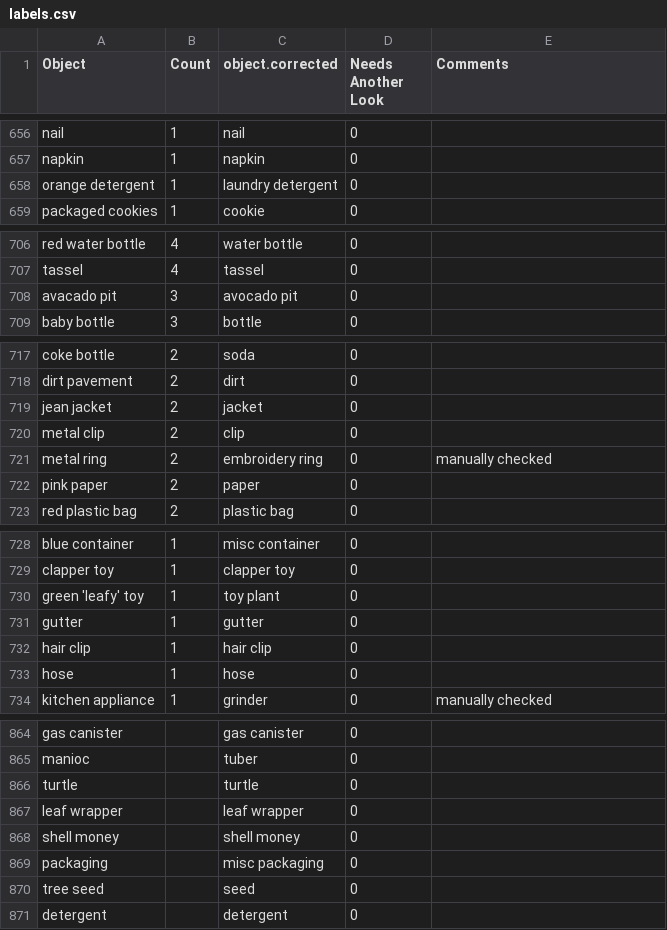
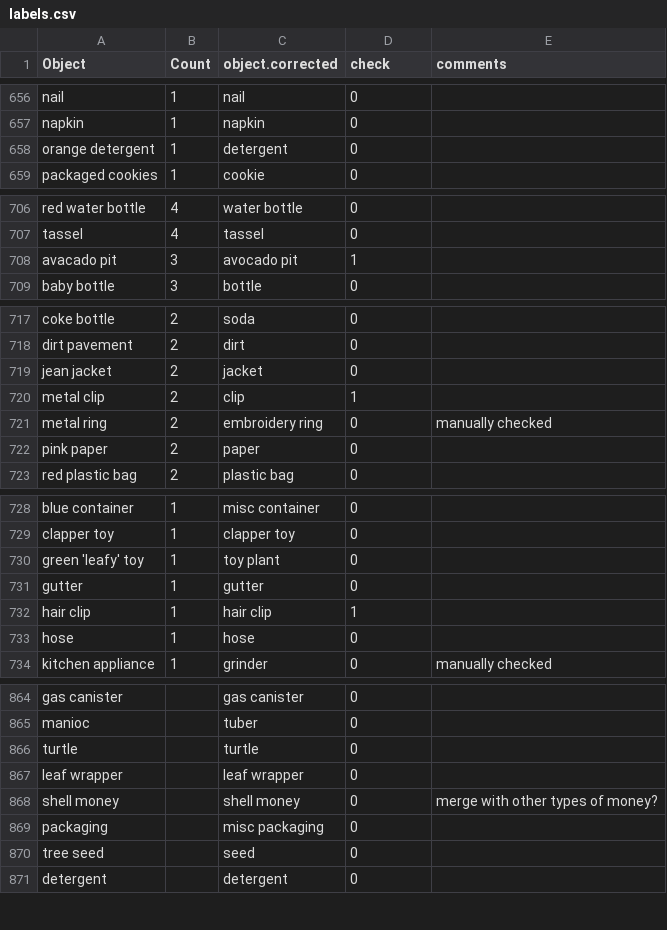
Before and after one commit to kennedycasey/daylong-object-ids, a CSV file: data/manual-checks/labels.csv, drawn as a sheet; only a part is shown, gaps mark what is left out; the diff covers the shown part only.

Commit message:
update object labels

```diff
--- a/data/manual-checks/labels.csv
+++ b/data/manual-checks/labels.csv
@@ -1 +1 @@
-Object,Count,object.corrected,Needs Another Look,Comments
+Object,Count,object.corrected,check,comments
@@ -657,3 +657,3 @@ nail,1,nail,0,
 napkin,1,napkin,0,
-orange detergent,1,laundry detergent,0,
+orange detergent,1,detergent,0,
 packaged cookies,1,cookie,0,
@@ -707,3 +707,3 @@ red water bottle,4,water bottle,0,
 tassel,4,tassel,0,
-avacado pit,3,avocado pit,0,
+avacado pit,3,avocado pit,1,
 baby bottle,3,bottle,0,
@@ -719,3 +719,3 @@ dirt pavement,2,dirt,0,
 jean jacket,2,jacket,0,
-metal clip,2,clip,0,
+metal clip,2,clip,1,
 metal ring,2,embroidery ring,0,manually checked
@@ -731,3 +731,3 @@ green 'leafy' toy,1,toy plant,0,
 gutter,1,gutter,0,
-hair clip,1,hair clip,0,
+hair clip,1,hair clip,1,
 hose,1,hose,0,
@@ -867,3 +867,3 @@ turtle,,turtle,0,
 leaf wrapper,,leaf wrapper,0,
-shell money,,shell money,0,
+shell money,,shell money,0,merge with other types of money?
 packaging,,misc packaging,0,
```
Also changed, not shown: 14 edited cells elsewhere in this file.
